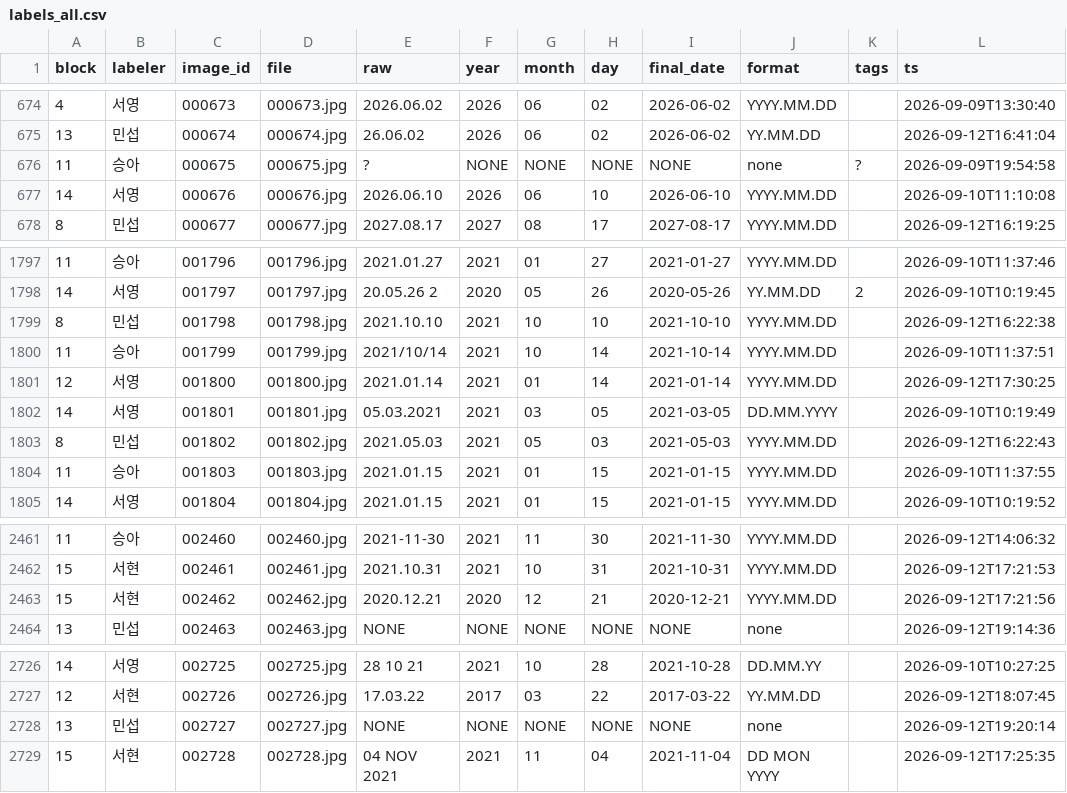
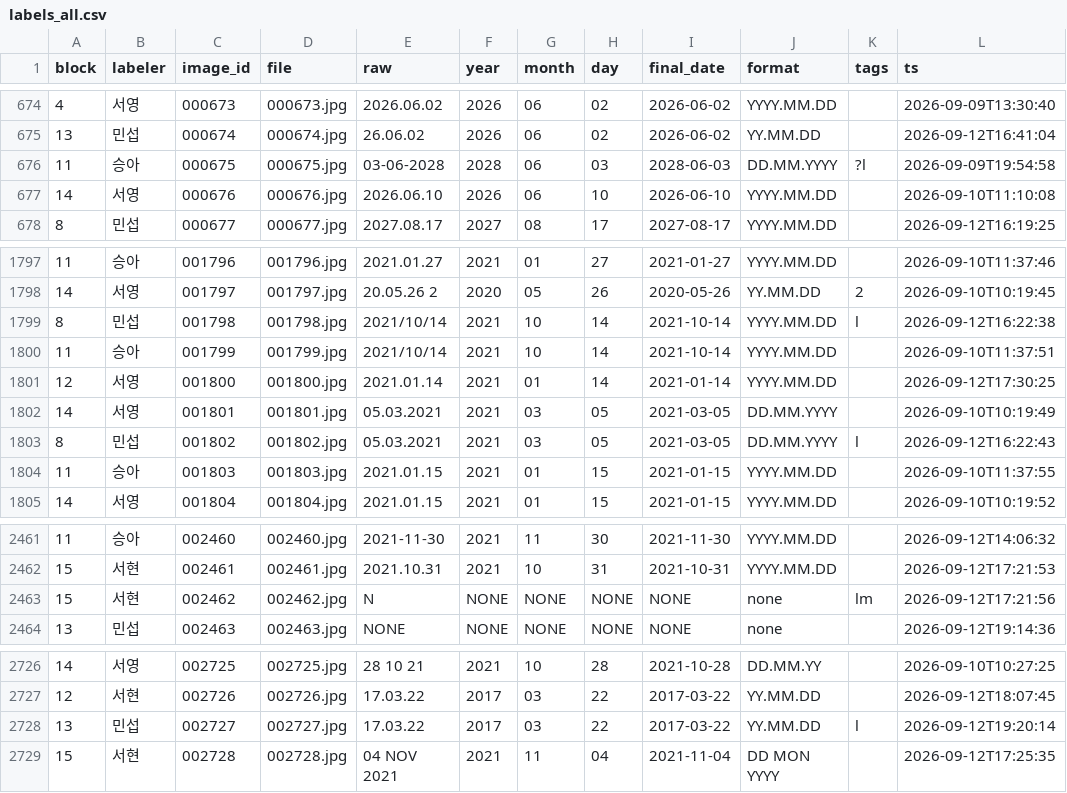
Before and after one commit to LEEbyeongchul/itda3-CODE-subway, a CSV file: custom_data/labels_all.csv, drawn as a sheet; only a part is shown, gaps mark what is left out; the diff covers the shown part only.

```diff
--- a/custom_data/labels_all.csv
+++ b/custom_data/labels_all.csv
@@ -675,3 +675,3 @@ block,labeler,image_id,file,raw,year,month,day,final_date,format,tags,ts
 13,민섭,000674,000674.jpg,26.06.02,2026,06,02,2026-06-02,YY.MM.DD,,2026-09-12T16:41:04
-11,승아,000675,000675.jpg,?,NONE,NONE,NONE,NONE,none,?,2026-09-09T19:54:58
+11,승아,000675,000675.jpg,03-06-2028,2028,06,03,2028-06-03,DD.MM.YYYY,?l,2026-09-09T19:54:58
 14,서영,000676,000676.jpg,2026.06.10,2026,06,10,2026-06-10,YYYY.MM.DD,,2026-09-10T11:10:08
@@ -1798,3 +1798,3 @@ block,labeler,image_id,file,raw,year,month,day,final_date,format,tags,ts
 14,서영,001797,001797.jpg,20.05.26 2,2020,05,26,2020-05-26,YY.MM.DD,2,2026-09-10T10:19:45
-8,민섭,001798,001798.jpg,2021.10.10,2021,10,10,2021-10-10,YYYY.MM.DD,,2026-09-12T16:22:38
+8,민섭,001798,001798.jpg,2021/10/14,2021,10,14,2021-10-14,YYYY.MM.DD,l,2026-09-12T16:22:38
 11,승아,001799,001799.jpg,2021/10/14,2021,10,14,2021-10-14,YYYY.MM.DD,,2026-09-10T11:37:51
@@ -1802,3 +1802,3 @@ block,labeler,image_id,file,raw,year,month,day,final_date,format,tags,ts
 14,서영,001801,001801.jpg,05.03.2021,2021,03,05,2021-03-05,DD.MM.YYYY,,2026-09-10T10:19:49
-8,민섭,001802,001802.jpg,2021.05.03,2021,05,03,2021-05-03,YYYY.MM.DD,,2026-09-12T16:22:43
+8,민섭,001802,001802.jpg,05.03.2021,2021,03,05,2021-03-05,DD.MM.YYYY,l,2026-09-12T16:22:43
 11,승아,001803,001803.jpg,2021.01.15,2021,01,15,2021-01-15,YYYY.MM.DD,,2026-09-10T11:37:55
@@ -2462,3 +2462,3 @@ block,labeler,image_id,file,raw,year,month,day,final_date,format,tags,ts
 15,서현,002461,002461.jpg,2021.10.31,2021,10,31,2021-10-31,YYYY.MM.DD,,2026-09-12T17:21:53
-15,서현,002462,002462.jpg,2020.12.21,2020,12,21,2020-12-21,YYYY.MM.DD,,2026-09-12T17:21:56
+15,서현,002462,002462.jpg,N,NONE,NONE,NONE,NONE,none,lm,2026-09-12T17:21:56
 13,민섭,002463,002463.jpg,NONE,NONE,NONE,NONE,NONE,none,,2026-09-12T19:14:36
@@ -2727,3 +2727,3 @@ block,labeler,image_id,file,raw,year,month,day,final_date,format,tags,ts
 12,서현,002726,002726.jpg,17.03.22,2017,03,22,2017-03-22,YY.MM.DD,,2026-09-12T18:07:45
-13,민섭,002727,002727.jpg,NONE,NONE,NONE,NONE,NONE,none,,2026-09-12T19:20:14
+13,민섭,002727,002727.jpg,17.03.22,2017,03,22,2017-03-22,YY.MM.DD,l,2026-09-12T19:20:14
 15,서현,002728,002728.jpg,04 NOV 2021,2021,11,04,2021-11-04,DD MON YYYY,,2026-09-12T17:25:35
```
Also changed, not shown: 53 edited cells elsewhere in this file, custom_data/labels/labels_block11.csv, custom_data/labels/labels_block13.csv, 20 other files.
